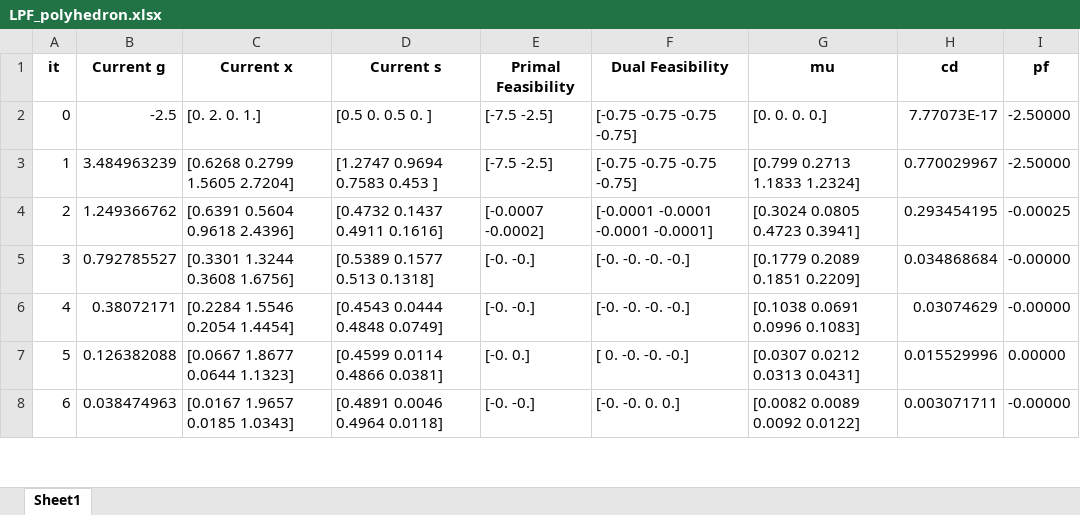
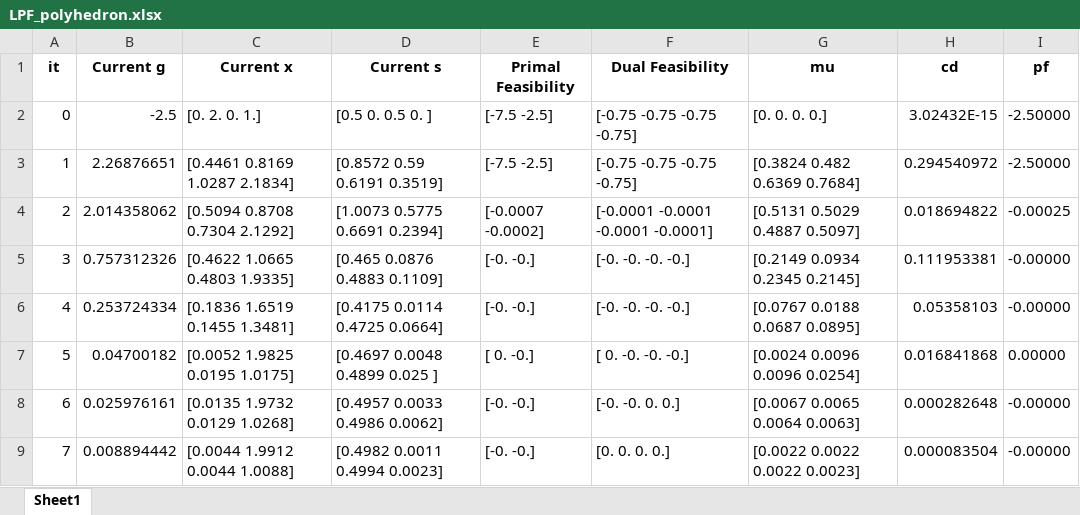
Before and after one commit to feuer95/Thesis, an Excel workbook: Python/LPF_polyhedron.xlsx, sheet Sheet1, drawn as a sheet; only a part is shown; values as stored, in another font and other column widths than the file's, no borders; removed rows and columns are numbered as before the commit, all else as after; the diff covers the shown part only; the diff names each change by its address in the sheet, - before the commit and + after, or states it on an @@ line.

```diff
--- a/Python/LPF_polyhedron.xlsx (sheet Sheet1)
+++ b/Python/LPF_polyhedron.xlsx (sheet Sheet1)
-H2 (cd): 7.77073E-17
+H2 (cd): 3.02432E-15
-B3 (Current g): 3.484963239
+B3 (Current g): 2.26876651
-C3 (Current x): [0.6268 0.2799 1.5605 2.7204]
+C3 (Current x): [0.4461 0.8169 1.0287 2.1834]
-D3 (Current s): [1.2747 0.9694 0.7583 0.453 ]
+D3 (Current s): [0.8572 0.59 0.6191 0.3519]
-G3 (mu): [0.799 0.2713 1.1833 1.2324]
+G3 (mu): [0.3824 0.482 0.6369 0.7684]
-H3 (cd): 0.770029967
+H3 (cd): 0.294540972
-B4 (Current g): 1.249366762
+B4 (Current g): 2.014358062
-C4 (Current x): [0.6391 0.5604 0.9618 2.4396]
+C4 (Current x): [0.5094 0.8708 0.7304 2.1292]
-D4 (Current s): [0.4732 0.1437 0.4911 0.1616]
+D4 (Current s): [1.0073 0.5775 0.6691 0.2394]
-G4 (mu): [0.3024 0.0805 0.4723 0.3941]
+G4 (mu): [0.5131 0.5029 0.4887 0.5097]
-H4 (cd): 0.293454195
+H4 (cd): 0.018694822
-B5 (Current g): 0.792785527
+B5 (Current g): 0.757312326
-C5 (Current x): [0.3301 1.3244 0.3608 1.6756]
+C5 (Current x): [0.4622 1.0665 0.4803 1.9335]
-D5 (Current s): [0.5389 0.1577 0.513 0.1318]
+D5 (Current s): [0.465 0.0876 0.4883 0.1109]
-G5 (mu): [0.1779 0.2089 0.1851 0.2209]
+G5 (mu): [0.2149 0.0934 0.2345 0.2145]
-H5 (cd): 0.034868684
+H5 (cd): 0.111953381
-B6 (Current g): 0.38072171
+B6 (Current g): 0.253724334
-C6 (Current x): [0.2284 1.5546 0.2054 1.4454]
+C6 (Current x): [0.1836 1.6519 0.1455 1.3481]
-D6 (Current s): [0.4543 0.0444 0.4848 0.0749]
+D6 (Current s): [0.4175 0.0114 0.4725 0.0664]
-G6 (mu): [0.1038 0.0691 0.0996 0.1083]
+G6 (mu): [0.0767 0.0188 0.0687 0.0895]
-H6 (cd): 0.03074629
+H6 (cd): 0.05358103
-row 7: 5 | 0.126382088 | [0.0667 1.8677 0.0644 1.1323] | [0.4599 0.0114 0.4866 0.0381] | [-0. 0.] | [ 0. -0. -0. -0.] | [0.0307 0.0212 0.0313 0.0431] | 0.015529996 | 0.00000
+row 7: 5 | 0.04700182 | [0.0052 1.9825 0.0195 1.0175] | [0.4697 0.0048 0.4899 0.025 ] | [ 0. -0.] | [ 0. -0. -0. -0.] | [0.0024 0.0096 0.0096 0.0254] | 0.016841868 | 0.00000
-B8 (Current g): 0.038474963
+B8 (Current g): 0.025976161
-C8 (Current x): [0.0167 1.9657 0.0185 1.0343]
+C8 (Current x): [0.0135 1.9732 0.0129 1.0268]
-D8 (Current s): [0.4891 0.0046 0.4964 0.0118]
+D8 (Current s): [0.4957 0.0033 0.4986 0.0062]
-G8 (mu): [0.0082 0.0089 0.0092 0.0122]
+G8 (mu): [0.0067 0.0065 0.0064 0.0063]
-H8 (cd): 0.003071711
+H8 (cd): 0.000282648
+row 9: 7 | 0.008894442 | [0.0044 1.9912 0.0044 1.0088] | [0.4982 0.0011 0.4994 0.0023] | [-0. -0.] | [0. 0. 0. 0.] | [0.0022 0.0022 0.0022 0.0023] | 0.000083504 | -0.00000
```
Also changed, not shown: 1 added row, 7 removed rows, 44 edited cells and row numbers in column A elsewhere in this sheet, Python/Simplex_polyhedron.xlsx, 16 other files.
